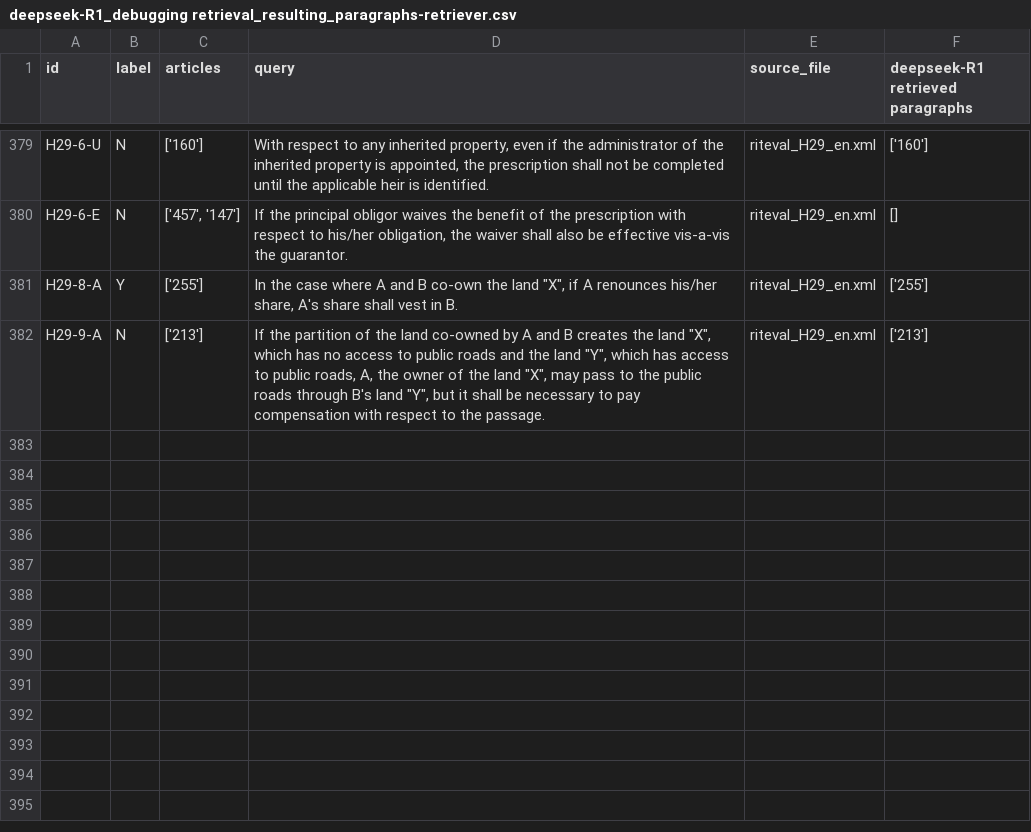
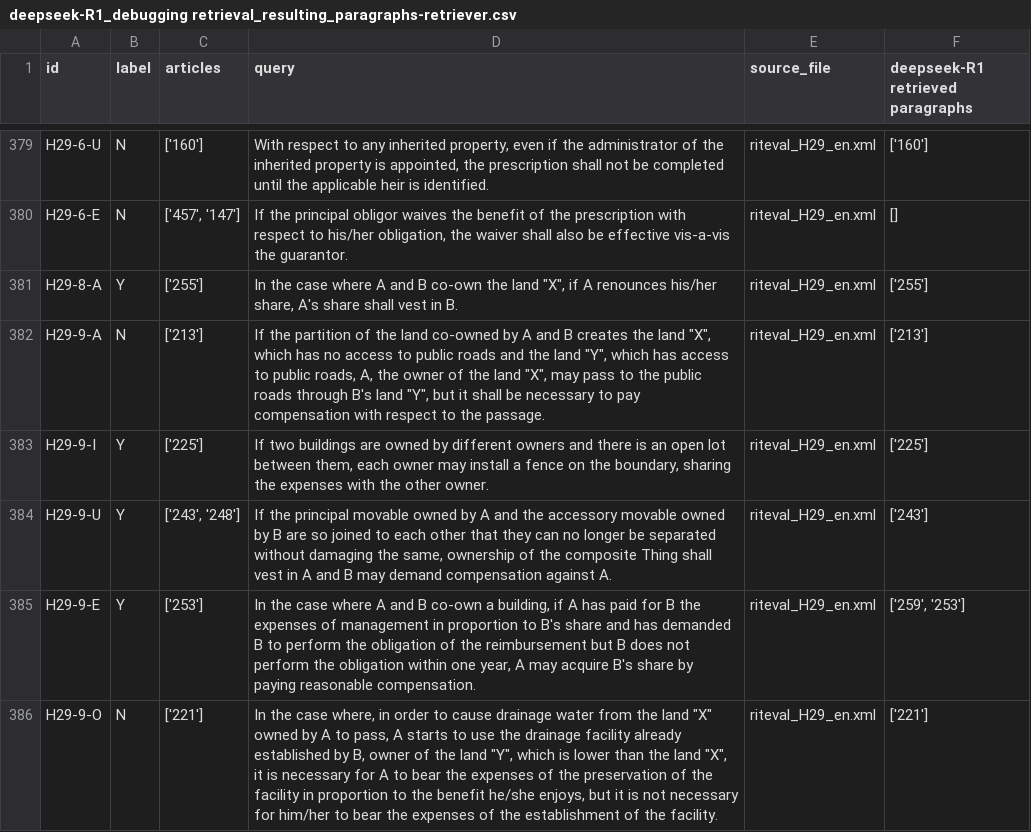
Before and after one commit to Marc8350/baresults, a CSV file: deepseek-R1_debugging retrieval_resulting_paragraphs-retriever.csv, drawn as a sheet; only a part is shown, gaps mark what is left out; the diff names each change by its address in the sheet, - before the commit and + after, or states it on an @@ line.

Commit message:
Update Excel files Mon 10 Mar 2025 10:30:02 PM CET

```diff
--- a/deepseek-R1_debugging retrieval_resulting_paragraphs-retriever.csv
+++ b/deepseek-R1_debugging retrieval_resulting_paragraphs-retriever.csv
+row 383: H29-9-I | Y | ['225'] | If two buildings are owned by different owners and there is an open lot between them, each owner may install a fence on the boundary, sharing the expenses with the other owner. | riteval_H29_en.xml | ['225']
+row 384: H29-9-U | Y | ['243', '248'] | If the principal movable owned by A and the accessory movable owned by B are so joined to each other that they can no longer be separated without damaging the same, ownership of the composite Thing shall vest in A and B may demand compensation against A. | riteval_H29_en.xml | ['243']
+row 385: H29-9-E | Y | ['253'] | In the case where A and B co-own a building, if A has paid for B the expenses of management in proportion to B's share and has demanded B to perform the obligation of the reimbursement but B does not perform the obligation within one year, A may acquire B's share by paying reasonable compensation. | riteval_H29_en.xml | ['259', '253']
+row 386: H29-9-O | N | ['221'] | In the case where, in order to cause drainage water from the land "X" owned by A to pass, A starts to use the drainage facility already established by B, owner of the land "Y", which is lower than the land "X", it is necessary for A to bear the expenses of the preservation of the facility in proportion to the benefit he/she enjoys, but it is not necessary for him/her to bear the expenses of the establishment of the facility. | riteval_H29_en.xml | ['221']
```
